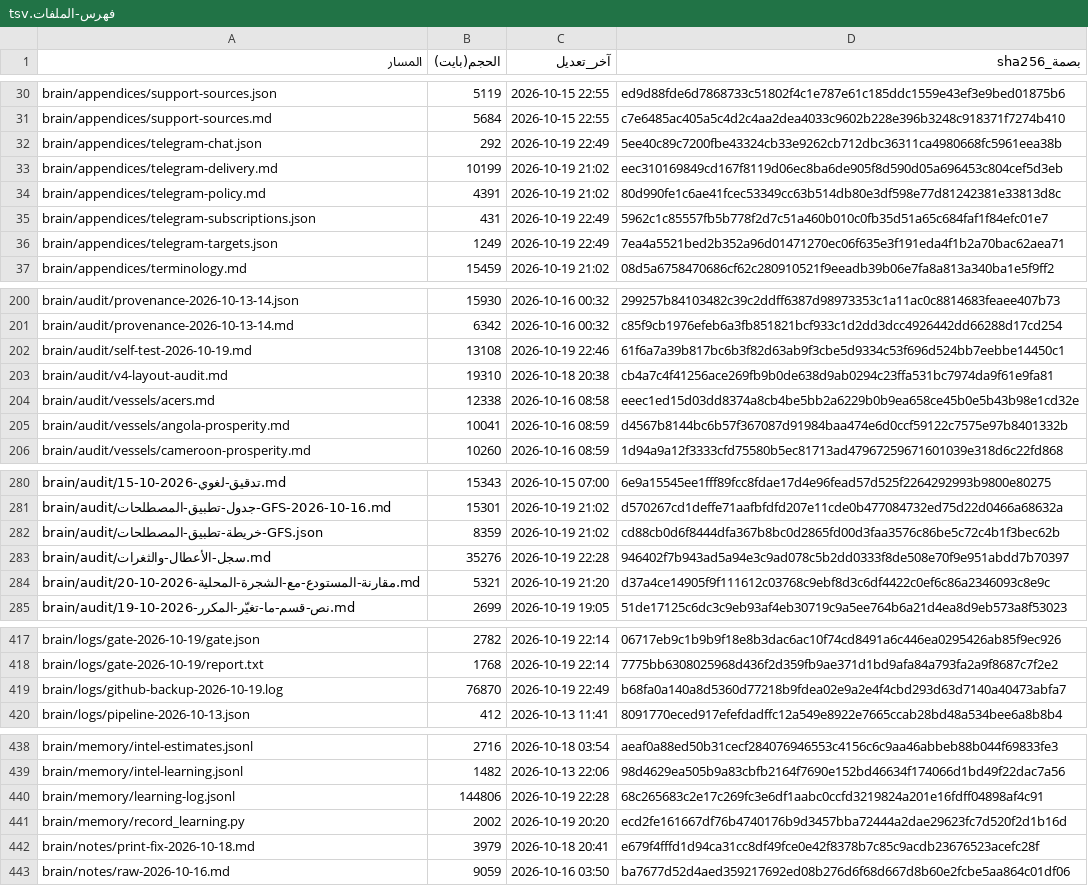
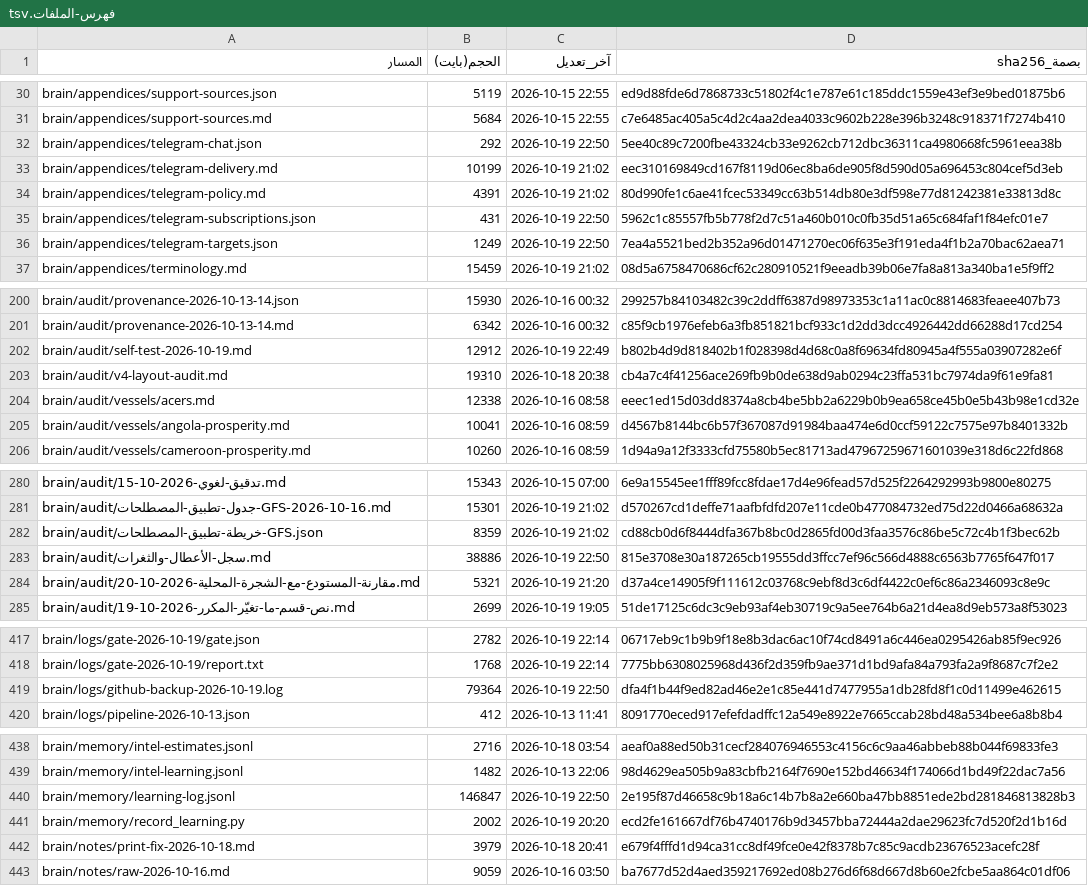
Before and after one commit to fahadaldoseri/mda-marine-system, a TSV file: docs/فهرس-الملفات.tsv, drawn as a sheet; only a part is shown, gaps mark what is left out; the diff covers the shown part only.

```diff
--- a/docs/فهرس-الملفات.tsv
+++ b/docs/فهرس-الملفات.tsv
@@ -31,7 +31,7 @@ brain/appendices/support-sources.json	5119	2026-10-15 22:55	ed9d88fde6d7868733c5
 brain/appendices/support-sources.md	5684	2026-10-15 22:55	c7e6485ac405a5c4d2c4aa2dea4033c9602b228e396b3248c918371f7274b410
-brain/appendices/telegram-chat.json	292	2026-10-19 22:49	5ee40c89c7200fbe43324cb33e9262cb712dbc36311ca4980668fc5961eea38b
+brain/appendices/telegram-chat.json	292	2026-10-19 22:50	5ee40c89c7200fbe43324cb33e9262cb712dbc36311ca4980668fc5961eea38b
 brain/appendices/telegram-delivery.md	10199	2026-10-19 21:02	eec310169849cd167f8119d06ec8ba6de905f8d590d05a696453c804cef5d3eb
 brain/appendices/telegram-policy.md	4391	2026-10-19 21:02	80d990fe1c6ae41fcec53349cc63b514db80e3df598e77d81242381e33813d8c
-brain/appendices/telegram-subscriptions.json	431	2026-10-19 22:49	5962c1c85557fb5b778f2d7c51a460b010c0fb35d51a65c684faf1f84efc01e7
-brain/appendices/telegram-targets.json	1249	2026-10-19 22:49	7ea4a5521bed2b352a96d01471270ec06f635e3f191eda4f1b2a70bac62aea71
+brain/appendices/telegram-subscriptions.json	431	2026-10-19 22:50	5962c1c85557fb5b778f2d7c51a460b010c0fb35d51a65c684faf1f84efc01e7
+brain/appendices/telegram-targets.json	1249	2026-10-19 22:50	7ea4a5521bed2b352a96d01471270ec06f635e3f191eda4f1b2a70bac62aea71
 brain/appendices/terminology.md	15459	2026-10-19 21:02	08d5a6758470686cf62c280910521f9eeadb39b06e7fa8a813a340ba1e5f9ff2
@@ -201,3 +201,3 @@ brain/audit/provenance-2026-10-13-14.json	15930	2026-10-16 00:32	299257b84103482
 brain/audit/provenance-2026-10-13-14.md	6342	2026-10-16 00:32	c85f9cb1976efeb6a3fb851821bcf933c1d2dd3dcc4926442dd66288d17cd254
-brain/audit/self-test-2026-10-19.md	13108	2026-10-19 22:46	61f6a7a39b817bc6b3f82d63ab9f3cbe5d9334c53f696d524bb7eebbe14450c1
+brain/audit/self-test-2026-10-19.md	12912	2026-10-19 22:49	b802b4d9d818402b1f028398d4d68c0a8f69634fd80945a4f555a03907282e6f
 brain/audit/v4-layout-audit.md	19310	2026-10-18 20:38	cb4a7c4f41256ace269fb9b0de638d9ab0294c23ffa531bc7974da9f61e9fa81
@@ -282,3 +282,3 @@ brain/audit/جدول-تطبيق-المصطلحات-GFS-2026-10-16.md	15301	2026-
 brain/audit/خريطة-تطبيق-المصطلحات-GFS.json	8359	2026-10-19 21:02	cd88cb0d6f8444dfa367b8bc0d2865fd00d3faa3576c86be5c72c4b1f3bec62b
-brain/audit/سجل-الأعطال-والثغرات.md	35276	2026-10-19 22:28	946402f7b943ad5a94e3c9ad078c5b2dd0333f8de508e70f9e951abdd7b70397
+brain/audit/سجل-الأعطال-والثغرات.md	38886	2026-10-19 22:50	815e3708e30a187265cb19555dd3ffcc7ef96c566d4888c6563b7765f647f017
 brain/audit/مقارنة-المستودع-مع-الشجرة-المحلية-2026-10-20.md	5321	2026-10-19 21:20	d37a4ce14905f9f111612c03768c9ebf8d3c6df4422c0ef6c86a2346093c8e9c
@@ -418,3 +418,3 @@ brain/logs/gate-2026-10-19/gate.json	2782	2026-10-19 22:14	06717eb9c1b9b9f18e8b3
 brain/logs/gate-2026-10-19/report.txt	1768	2026-10-19 22:14	7775bb6308025968d436f2d359fb9ae371d1bd9afa84a793fa2a9f8687c7f2e2
-brain/logs/github-backup-2026-10-19.log	76870	2026-10-19 22:49	b68fa0a140a8d5360d77218b9fdea02e9a2e4f4cbd293d63d7140a40473abfa7
+brain/logs/github-backup-2026-10-19.log	79364	2026-10-19 22:50	dfa4f1b44f9ed82ad46e2e1c85e441d7477955a1db28fd8f1c0d11499e462615
 brain/logs/pipeline-2026-10-13.json	412	2026-10-13 11:41	8091770eced917efefdadffc12a549e8922e7665ccab28bd48a534bee6a8b8b4
@@ -439,3 +439,3 @@ brain/memory/intel-estimates.jsonl	2716	2026-10-18 03:54	aeaf0a88ed50b31cecf2840
 brain/memory/intel-learning.jsonl	1482	2026-10-13 22:06	98d4629ea505b9a83cbfb2164f7690e152bd46634f174066d1bd49f22dac7a56
-brain/memory/learning-log.jsonl	144806	2026-10-19 22:28	68c265683c2e17c269fc3e6df1aabc0ccfd3219824a201e16fdff04898af4c91
+brain/memory/learning-log.jsonl	146847	2026-10-19 22:50	2e195f87d46658c9b18a6c14b7b8a2e660ba47bb8851ede2bd281846813828b3
 brain/memory/record_learning.py	2002	2026-10-19 20:20	ecd2fe161667df76b4740176b9d3457bba72444a2dae29623fc7d520f2d1b16d
```
Also changed, not shown: 3 edited cells elsewhere in this file, 4 other files.
